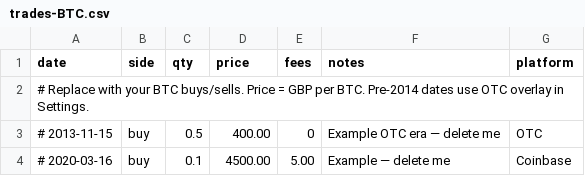
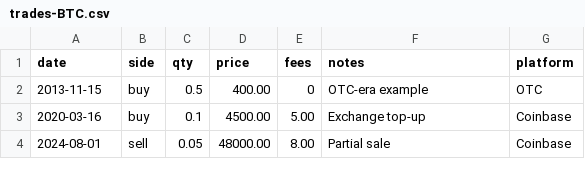
Before and after one commit to perrda/MyDSP, a CSV file: public/data/templates/trades-BTC.csv, drawn as a sheet.

```diff
--- a/public/data/templates/trades-BTC.csv
+++ b/public/data/templates/trades-BTC.csv
@@ -1,4 +1,4 @@
 date,side,qty,price,fees,notes,platform
-# Replace with your BTC buys/sells. Price = GBP per BTC. Pre-2014 dates use OTC overlay in Settings.
-# 2013-11-15,buy,0.5,400.00,0,Example OTC era — delete me,OTC
-# 2020-03-16,buy,0.1,4500.00,5.00,Example — delete me,Coinbase
+2013-11-15,buy,0.5,400.00,0,OTC-era example,OTC
+2020-03-16,buy,0.1,4500.00,5.00,Exchange top-up,Coinbase
+2024-08-01,sell,0.05,48000.00,8.00,Partial sale,Coinbase
```
Also changed, not shown: 16 other files.
